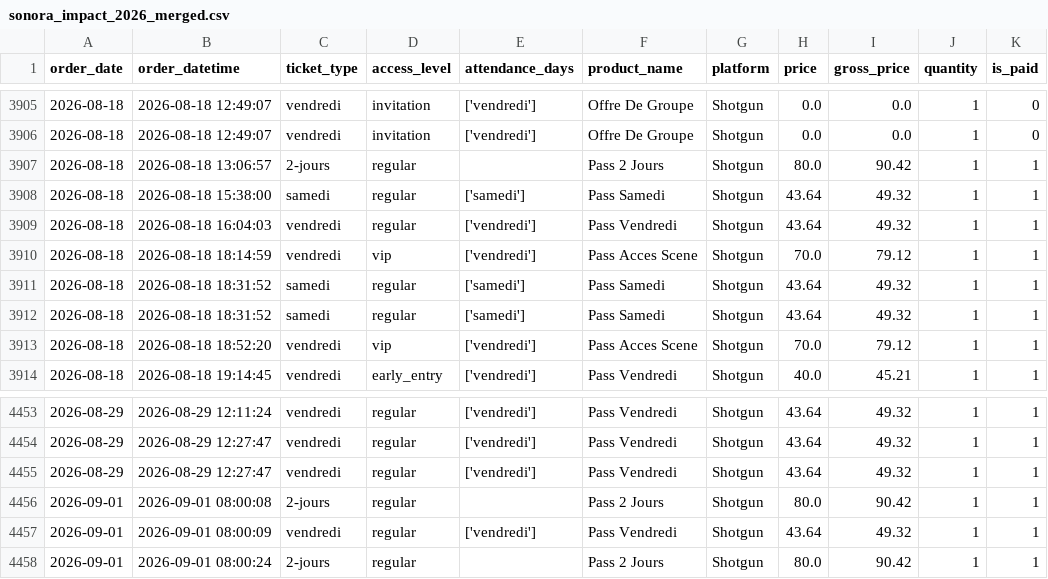
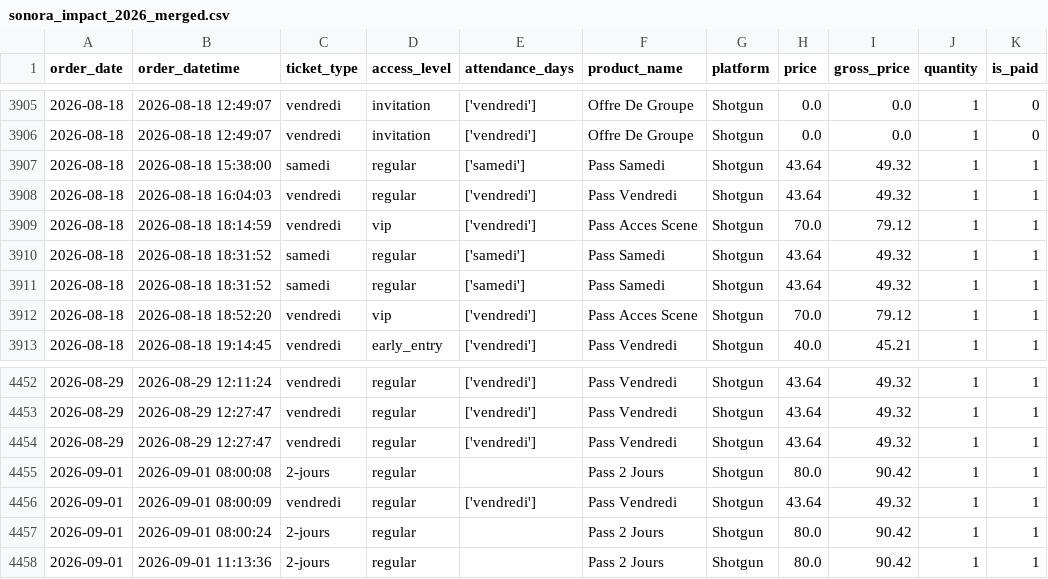
Before and after one commit to studio-ai2k/ticketing_api, a CSV file: data/sonora_impact_2026_merged.csv, drawn as a sheet; only a part is shown, gaps mark what is left out; removed rows and columns are numbered as before the commit, all else as after; the diff names each change by its address in the sheet, - before the commit and + after, or states it on an @@ line.

```diff
--- a/data/sonora_impact_2026_merged.csv
+++ b/data/sonora_impact_2026_merged.csv
-row 3907: 2026-08-18 | 2026-08-18 13:06:57 | 2-jours | regular |  | Pass 2 Jours | Shotgun | 80.0 | 90.42 | 1 | 1
+row 4458: 2026-09-01 | 2026-09-01 11:13:36 | 2-jours | regular |  | Pass 2 Jours | Shotgun | 80.0 | 90.42 | 1 | 1
```
Also changed, not shown: data/geneve_2026_merged.csv, data/rennes_2026_merged.csv, 12 other files.
